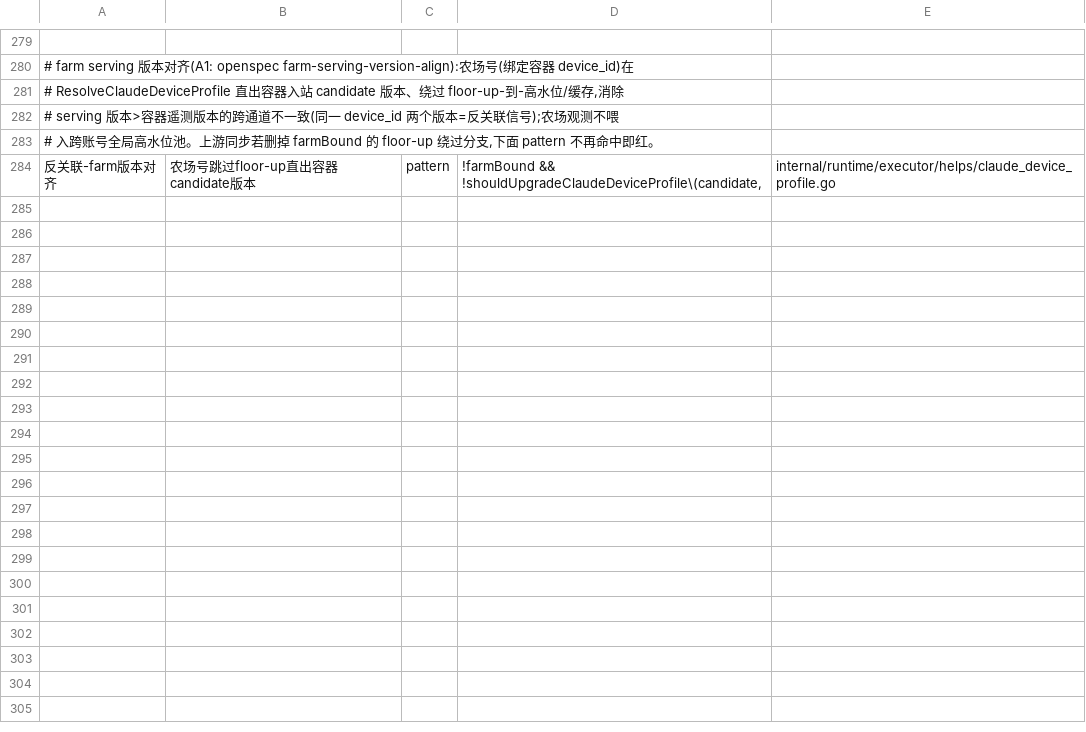
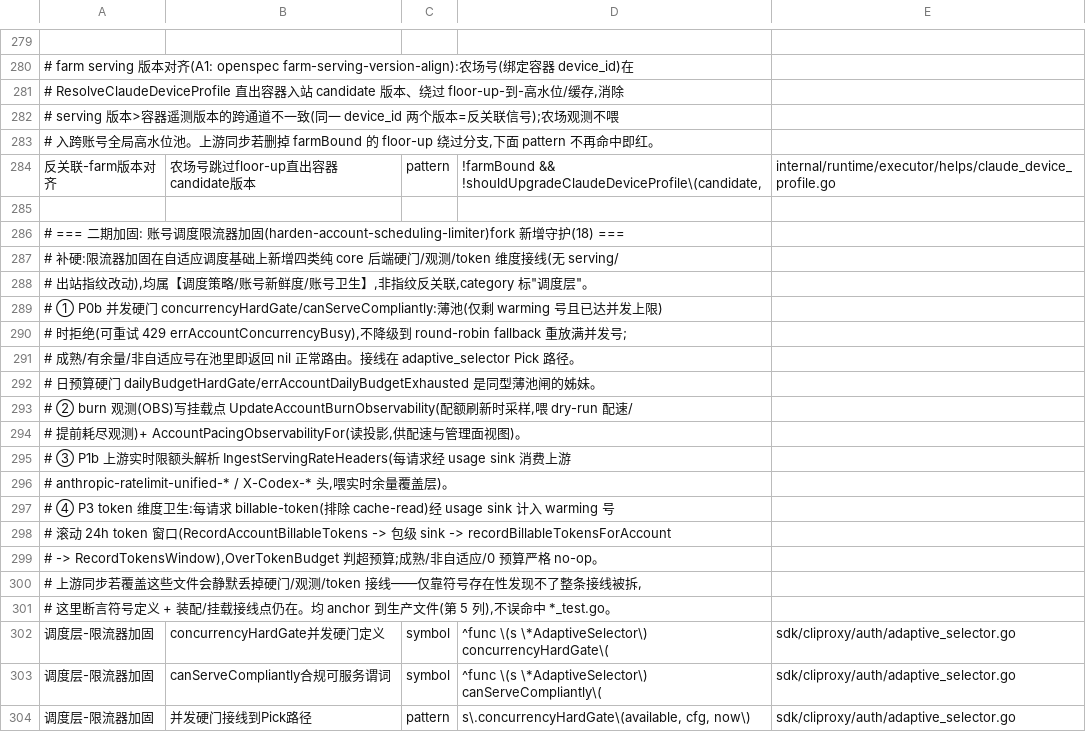
Before and after one commit to 0xTract0r/CLIProxyAPIPlus, a TSV file: scripts/upstream-sync/fork-feature-manifest.tsv, drawn as a sheet; only a part is shown, gaps mark what is left out; the diff covers the shown part only; the diff names each change by its address in the sheet, - before the commit and + after, or states it on an @@ line.

```diff
--- a/scripts/upstream-sync/fork-feature-manifest.tsv
+++ b/scripts/upstream-sync/fork-feature-manifest.tsv
+row 285: (empty)
+row 286: # === 二期加固: 账号调度限流器加固(harden-account-scheduling-limiter)fork 新增守护(18) ===
+row 287: # 补硬:限流器加固在自适应调度基础上新增四类纯 core 后端硬门/观测/token 维度接线(无 serving/
+row 288: # 出站指纹改动),均属【调度策略/账号新鲜度/账号卫生】,非指纹反关联,category 标"调度层"。
+row 289: # ① P0b 并发硬门 concurrencyHardGate/canServeCompliantly:薄池(仅剩 warming 号且已达并发上限)
+row 290: # 时拒绝(可重试 429 errAccountConcurrencyBusy),不降级到 round-robin fallback 重放满并发号;
+row 291: # 成熟/有余量/非自适应号在池里即返回 nil 正常路由。接线在 adaptive_selector Pick 路径。
+row 292: # 日预算硬门 dailyBudgetHardGate/errAccountDailyBudgetExhausted 是同型薄池闸的姊妹。
+row 293: # ② burn 观测(OBS)写挂载点 UpdateAccountBurnObservability(配额刷新时采样,喂 dry-run 配速/
+row 294: # 提前耗尽观测)+ AccountPacingObservabilityFor(读投影,供配速与管理面视图)。
+row 295: # ③ P1b 上游实时限额头解析 IngestServingRateHeaders(每请求经 usage sink 消费上游
+row 296: # anthropic-ratelimit-unified-* / X-Codex-* 头,喂实时余量覆盖层)。
+row 297: # ④ P3 token 维度卫生:每请求 billable-token(排除 cache-read)经 usage sink 计入 warming 号
+row 298: # 滚动 24h token 窗口(RecordAccountBillableTokens -> 包级 sink -> recordBillableTokensForAccount
+row 299: # -> RecordTokensWindow),OverTokenBudget 判超预算;成熟/非自适应/0 预算严格 no-op。
+row 300: # 上游同步若覆盖这些文件会静默丢掉硬门/观测/token 接线——仅靠符号存在性发现不了整条接线被拆,
+row 301: # 这里断言符号定义 + 装配/挂载接线点仍在。均 anchor 到生产文件(第 5 列),不误命中 *_test.go。
+row 302: 调度层-限流器加固 | concurrencyHardGate并发硬门定义 | symbol | ^func \(s \*AdaptiveSelector\) concurrencyHardGate\( | sdk/cliproxy/auth/adaptive_selector.go
+row 303: 调度层-限流器加固 | canServeCompliantly合规可服务谓词 | symbol | ^func \(s \*AdaptiveSelector\) canServeCompliantly\( | sdk/cliproxy/auth/adaptive_selector.go
+row 304: 调度层-限流器加固 | 并发硬门接线到Pick路径 | pattern | s\.concurrencyHardGate\(available, cfg, now\) | sdk/cliproxy/auth/adaptive_selector.go
```
Also changed, not shown: 15 added rows elsewhere in this file, 11 other files.
